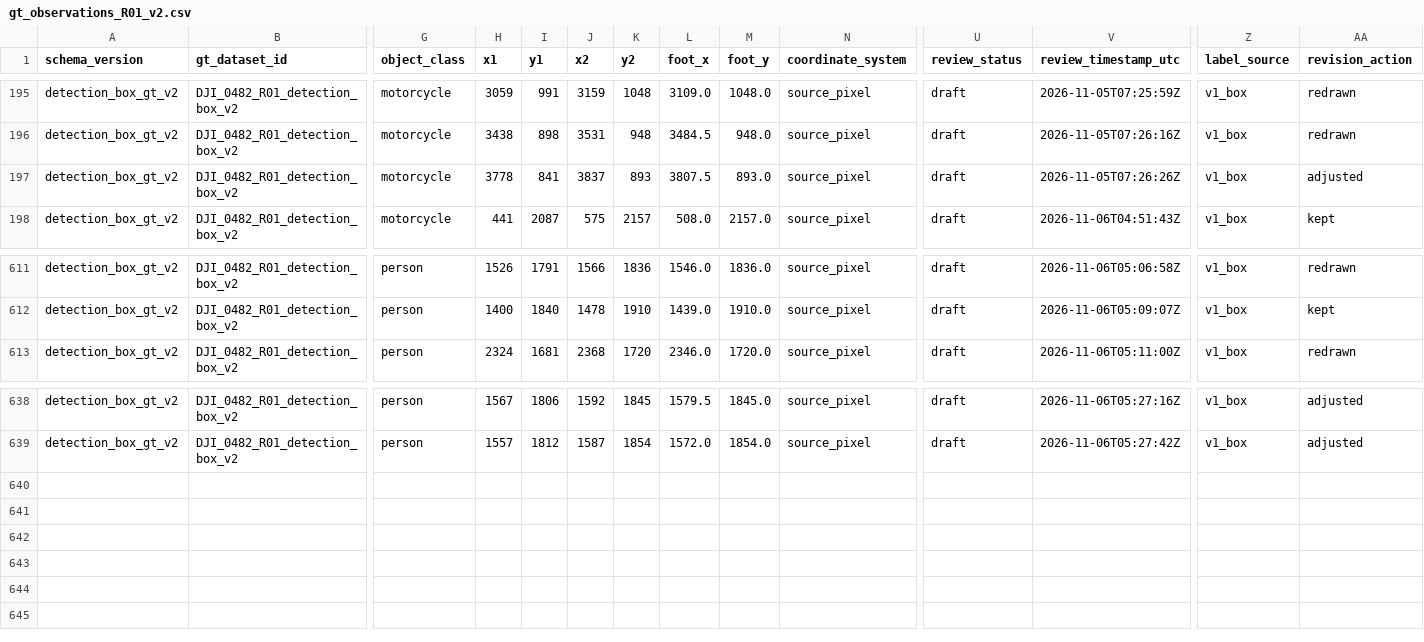
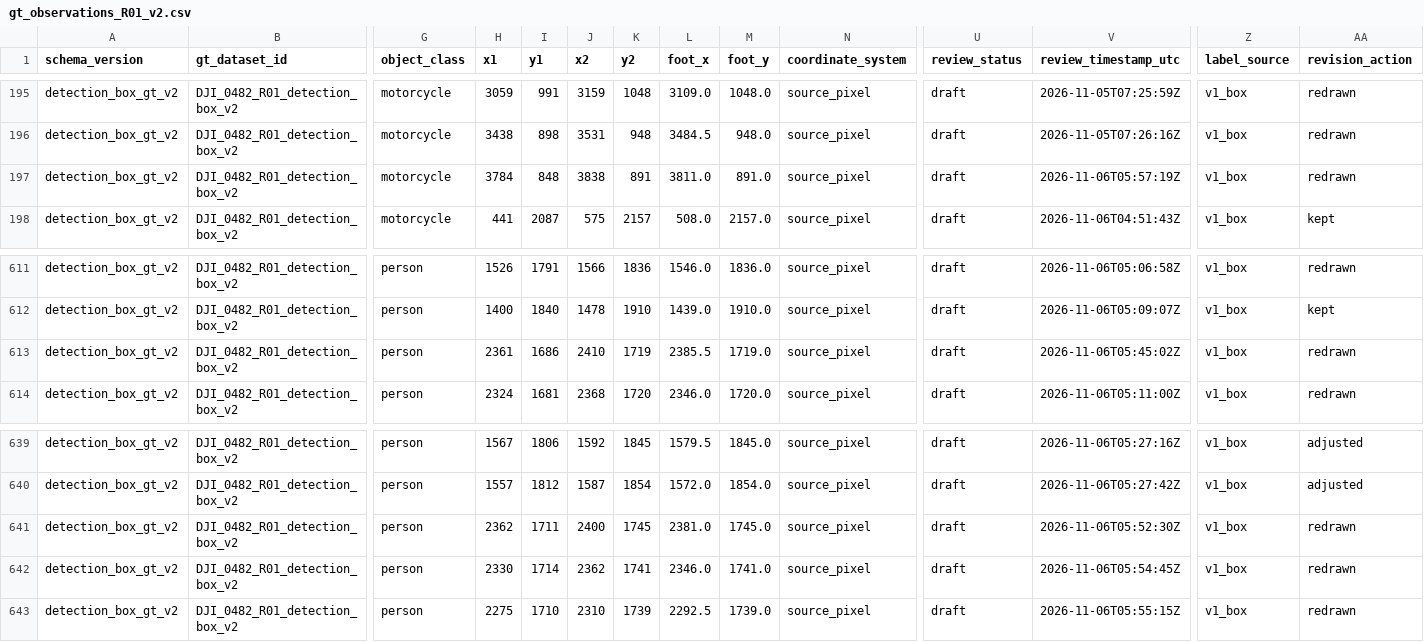
Before and after one commit to jihorama-hash/STU, a CSV file: data/ground_truth/object_track_v2/review/gt_observations_R01_v2.csv, drawn as a sheet; only a part is shown, gaps mark what is left out; rows hold the shown columns only; the diff names each change by its address in the sheet, - before the commit and + after, or states it on an @@ line.

Commit message:
data: R01 v2 review progress 120/960

```diff
--- a/data/ground_truth/object_track_v2/review/gt_observations_R01_v2.csv
+++ b/data/ground_truth/object_track_v2/review/gt_observations_R01_v2.csv
-H197 (x1): 3778
+H197 (x1): 3784
-I197 (y1): 841
+I197 (y1): 848
-J197 (x2): 3837
+J197 (x2): 3838
-K197 (y2): 893
+K197 (y2): 891
-L197 (foot_x): 3807.5
+L197 (foot_x): 3811.0
-M197 (foot_y): 893.0
+M197 (foot_y): 891.0
-V197 (review_timestamp_utc): 2026-11-05T07:26:26Z
+V197 (review_timestamp_utc): 2026-11-06T05:57:19Z
-AA197 (revision_action): adjusted
+AA197 (revision_action): redrawn
+row 613: detection_box_gt_v2 | DJI_0482_R01_detection_box_v2 | person | 2361 | 1686 | 2410 | 1719 | 2385.5 | 1719.0 | source_pixel | draft | 2026-11-06T05:45:02Z | v1_box | redrawn
+row 641: detection_box_gt_v2 | DJI_0482_R01_detection_box_v2 | person | 2362 | 1711 | 2400 | 1745 | 2381.0 | 1745.0 | source_pixel | draft | 2026-11-06T05:52:30Z | v1_box | redrawn
+row 642: detection_box_gt_v2 | DJI_0482_R01_detection_box_v2 | person | 2330 | 1714 | 2362 | 1741 | 2346.0 | 1741.0 | source_pixel | draft | 2026-11-06T05:54:45Z | v1_box | redrawn
+row 643: detection_box_gt_v2 | DJI_0482_R01_detection_box_v2 | person | 2275 | 1710 | 2310 | 1739 | 2292.5 | 1739.0 | source_pixel | draft | 2026-11-06T05:55:15Z | v1_box | redrawn
```
Also changed, not shown: 1 other file.
